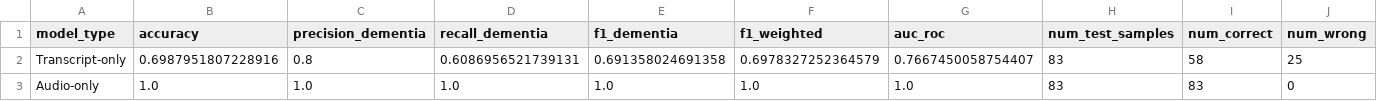
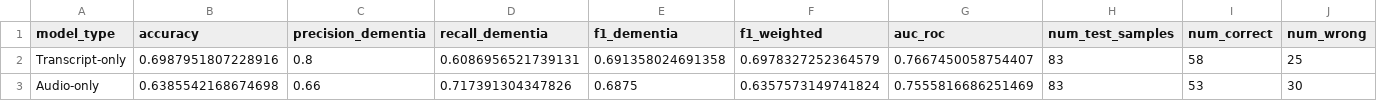
Before and after one commit to Tanury/R26-DS-015, a CSV file: notebooks/reports/final_model_comparison.csv, drawn as a sheet.

```diff
--- a/notebooks/reports/final_model_comparison.csv
+++ b/notebooks/reports/final_model_comparison.csv
@@ -2,2 +2,2 @@ model_type,accuracy,precision_dementia,recall_dementia,f1_dementia,f1_weighted,a
 Transcript-only,0.6987951807228916,0.8,0.6086956521739131,0.691358024691358,0.6978327252364579,0.7667450058754407,83,58,25
-Audio-only,1.0,1.0,1.0,1.0,1.0,1.0,83,83,0
+Audio-only,0.6385542168674698,0.66,0.717391304347826,0.6875,0.6357573149741824,0.7555816686251469,83,53,30
```
Also changed, not shown: notebooks/reports/audio_test_predictions.csv, 8 other files.
